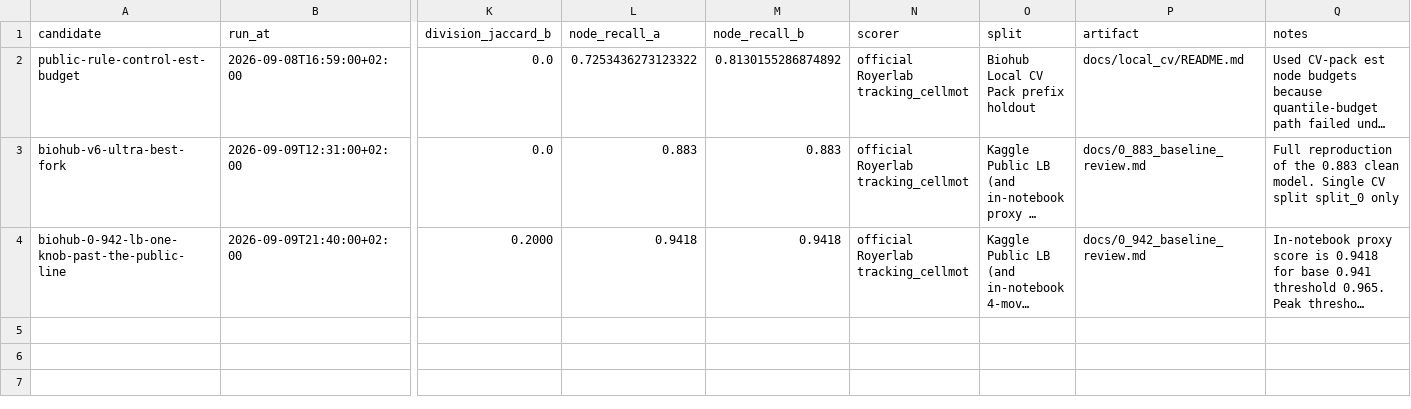
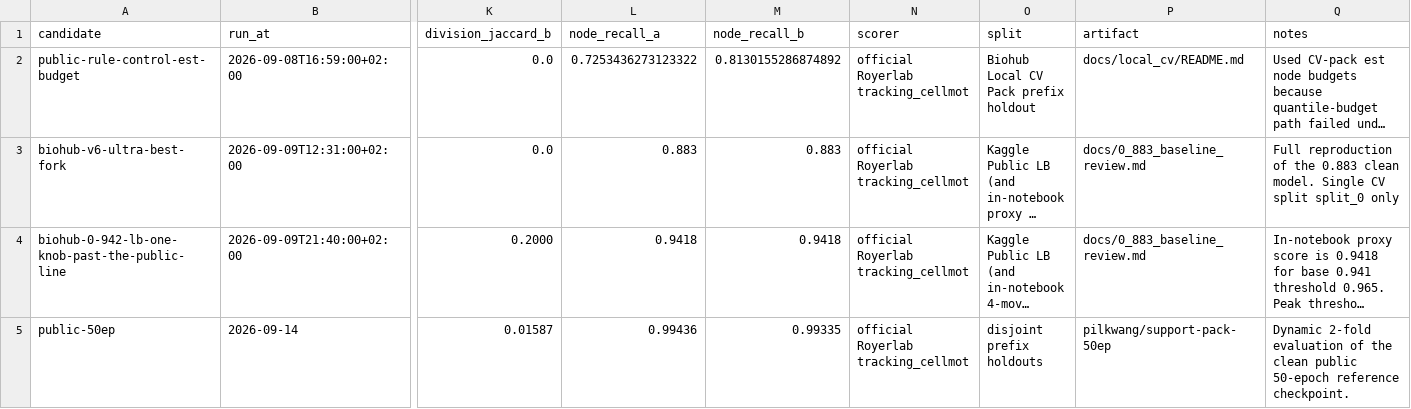
Before and after one commit to aleixlopezpascual/biohub-cell-tracking-during-development, a CSV file: results/local_cv/experiments.csv, drawn as a sheet; only a part is shown, gaps mark what is left out; long unchanged cells end in …; rows hold the shown columns only; the diff names each change by its address in the sheet, - before the commit and + after, or states it on an @@ line.

Commit message:
Register official 2-fold OOF CV results for the clean public 50-epoch checkpoint

```diff
--- a/results/local_cv/experiments.csv
+++ b/results/local_cv/experiments.csv
-P4 (artifact): docs/0_942_baseline_review.md
+P4 (artifact): docs/0_883_baseline_review.md
+row 5: public-50ep | 2026-09-14 | 0.01587 | 0.99436 | 0.99335 | official Royerlab tracking_cellmot | disjoint prefix holdouts | pilkwang/support-pack-50ep | Dynamic 2-fold evaluation of the clean public 50-epoch reference checkpoint.
```
